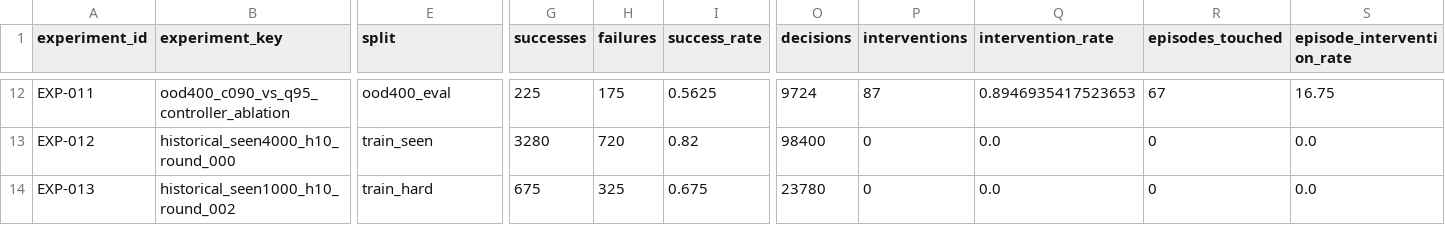
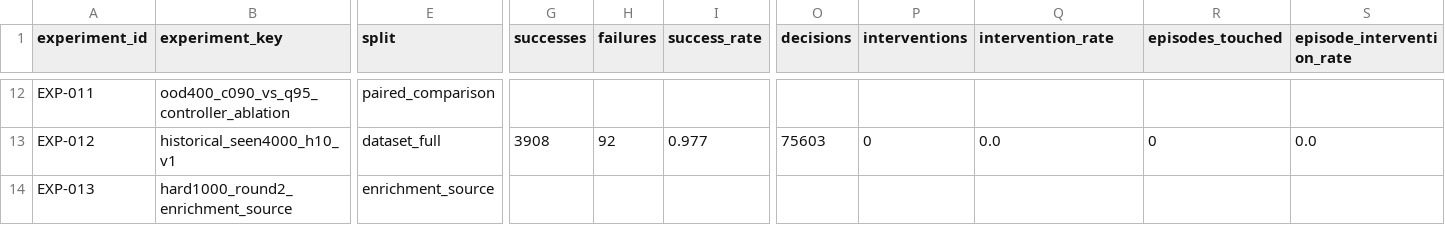
Before and after one commit to redafrix/reda-ws-backup, a CSV file: isaac_experiment_map/catalog/experiment_results.csv, drawn as a sheet; only a part is shown, gaps mark what is left out; the diff covers the shown part only; the diff names each change by its address in the sheet, - before the commit and + after, or states it on an @@ line.

Commit message:
fix(results): correct Isaac catalog provenance and historical counts

```diff
--- a/isaac_experiment_map/catalog/experiment_results.csv
+++ b/isaac_experiment_map/catalog/experiment_results.csv
-E12 (split): ood400_eval
+E12 (split): paired_comparison
-G12 (successes): 225
+G12 (successes): (empty)
-H12 (failures): 175
+H12 (failures): (empty)
-I12 (success_rate): 0.5625
+I12 (success_rate): (empty)
-O12 (decisions): 9724
+O12 (decisions): (empty)
-P12 (interventions): 87
+P12 (interventions): (empty)
-Q12 (intervention_rate): 0.8946935417523653
+Q12 (intervention_rate): (empty)
-R12 (episodes_touched): 67
+R12 (episodes_touched): (empty)
-S12 (episode_intervention_rate): 16.75
+S12 (episode_intervention_rate): (empty)
-B13 (experiment_key): historical_seen4000_h10_round_000
+B13 (experiment_key): historical_seen4000_h10_v1
-E13 (split): train_seen
+E13 (split): dataset_full
-G13 (successes): 3280
+G13 (successes): 3908
-H13 (failures): 720
+H13 (failures): 92
-I13 (success_rate): 0.82
+I13 (success_rate): 0.977
-O13 (decisions): 98400
+O13 (decisions): 75603
-B14 (experiment_key): historical_seen1000_h10_round_002
+B14 (experiment_key): hard1000_round2_enrichment_source
-E14 (split): train_hard
+E14 (split): enrichment_source
-G14 (successes): 675
+G14 (successes): (empty)
-H14 (failures): 325
+H14 (failures): (empty)
-I14 (success_rate): 0.675
+I14 (success_rate): (empty)
-O14 (decisions): 23780
+O14 (decisions): (empty)
-P14 (interventions): 0
+P14 (interventions): (empty)
-Q14 (intervention_rate): 0.0
+Q14 (intervention_rate): (empty)
-R14 (episodes_touched): 0
+R14 (episodes_touched): (empty)
-S14 (episode_intervention_rate): 0.0
+S14 (episode_intervention_rate): (empty)
```
Also changed, not shown: 102 edited cells elsewhere in this file.
